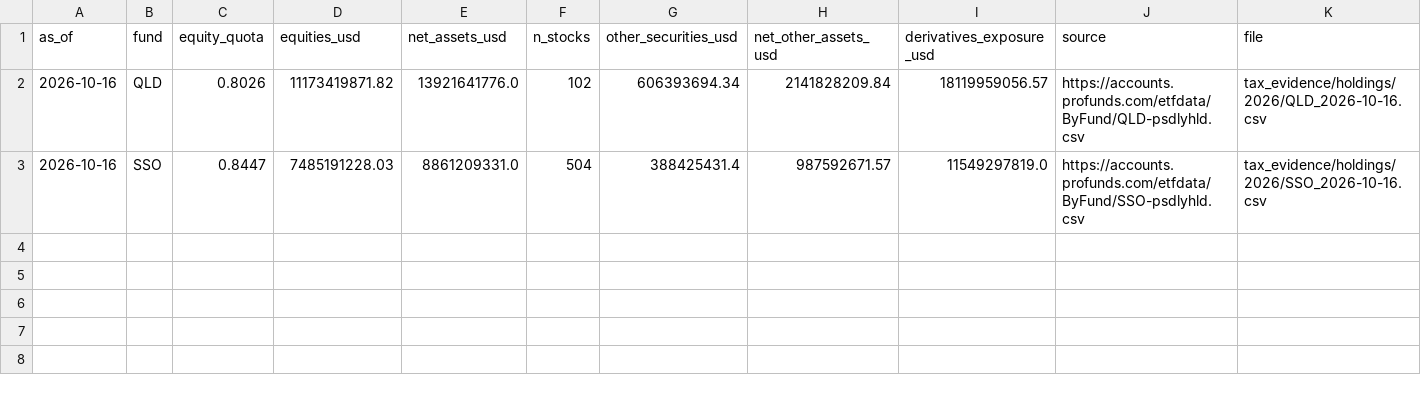
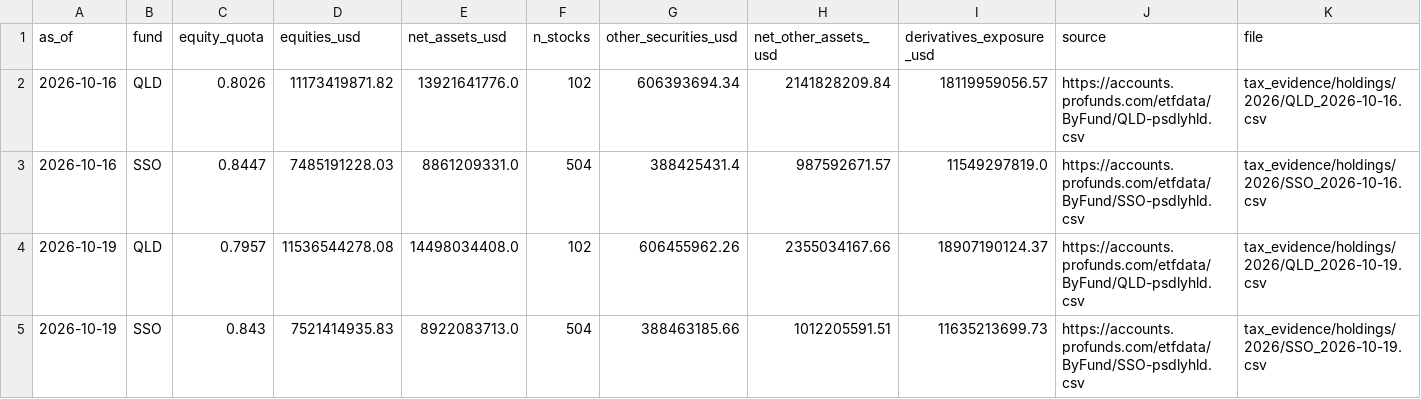
Before and after one commit to jonasstricker/strategy-switch, a CSV file: docs/data/equity_quota.csv, drawn as a sheet; only a part is shown; rows hold the shown columns only; the diff names each change by its address in the sheet, - before the commit and + after, or states it on an @@ line.

```diff
--- a/docs/data/equity_quota.csv
+++ b/docs/data/equity_quota.csv
+row 4: 2026-10-19 | QLD | 0.7957 | 11536544278.08 | 14498034408.0 | 102 | 606455962.26 | 2355034167.66 | 18907190124.37 | https://accounts.profunds.com/etfdata/ByFund/QLD-psdlyhld.csv | tax_evidence/holdings/2026/QLD_2026-10-19.csv
+row 5: 2026-10-19 | SSO | 0.843 | 7521414935.83 | 8922083713.0 | 504 | 388463185.66 | 1012205591.51 | 11635213699.73 | https://accounts.profunds.com/etfdata/ByFund/SSO-psdlyhld.csv | tax_evidence/holdings/2026/SSO_2026-10-19.csv
```
Also changed, not shown: tax_evidence/equity_quota.csv, 7 other files.
